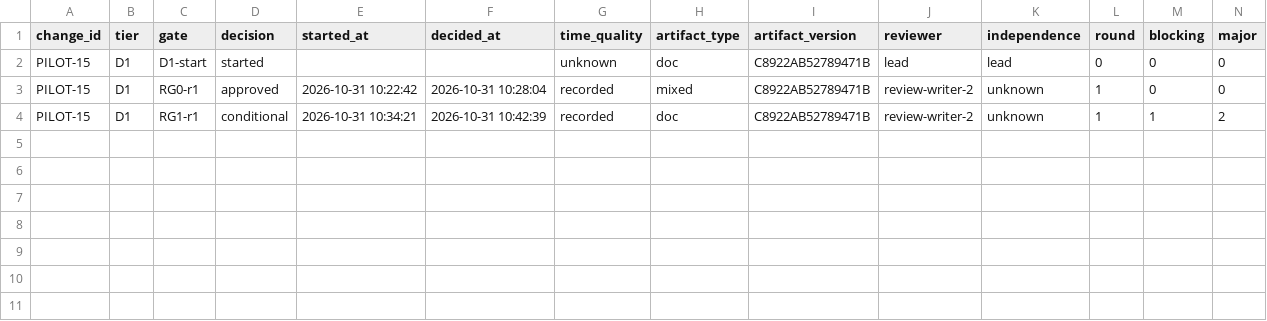
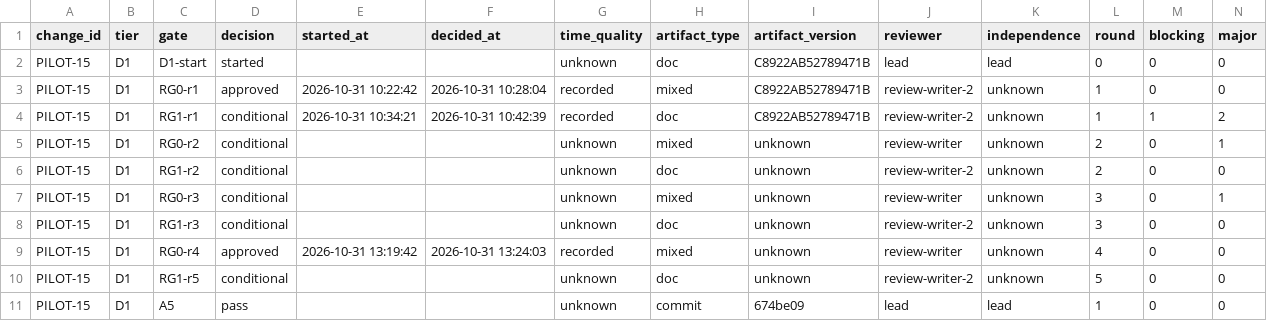
Before and after one commit to wu908/topicai, a CSV file: docs/reviews/pilot-log-pilot15-2026-10-31.csv, drawn as a sheet; only a part is shown; rows hold the shown columns only; the diff names each change by its address in the sheet, - before the commit and + after, or states it on an @@ line.

Commit message:
docs(pilot15): A5 evidence + RG0 r2/r3/r4 + RG1 r5 reports + log

```diff
--- a/docs/reviews/pilot-log-pilot15-2026-10-31.csv
+++ b/docs/reviews/pilot-log-pilot15-2026-10-31.csv
+row 5: PILOT-15 | D1 | RG0-r2 | conditional |  |  | unknown | mixed | unknown | review-writer | unknown | 2 | 0 | 1
+row 6: PILOT-15 | D1 | RG1-r2 | conditional |  |  | unknown | doc | unknown | review-writer-2 | unknown | 2 | 0 | 0
+row 7: PILOT-15 | D1 | RG0-r3 | conditional |  |  | unknown | mixed | unknown | review-writer | unknown | 3 | 0 | 1
+row 8: PILOT-15 | D1 | RG1-r3 | conditional |  |  | unknown | doc | unknown | review-writer-2 | unknown | 3 | 0 | 0
+row 9: PILOT-15 | D1 | RG0-r4 | approved | 2026-10-31 13:19:42 | 2026-10-31 13:24:03 | recorded | mixed | unknown | review-writer | unknown | 4 | 0 | 0
+row 10: PILOT-15 | D1 | RG1-r5 | conditional |  |  | unknown | doc | unknown | review-writer-2 | unknown | 5 | 0 | 0
+row 11: PILOT-15 | D1 | A5 | pass |  |  | unknown | commit | 674be09 | lead | lead | 1 | 0 | 0
```
Also changed, not shown: 3 other files.
